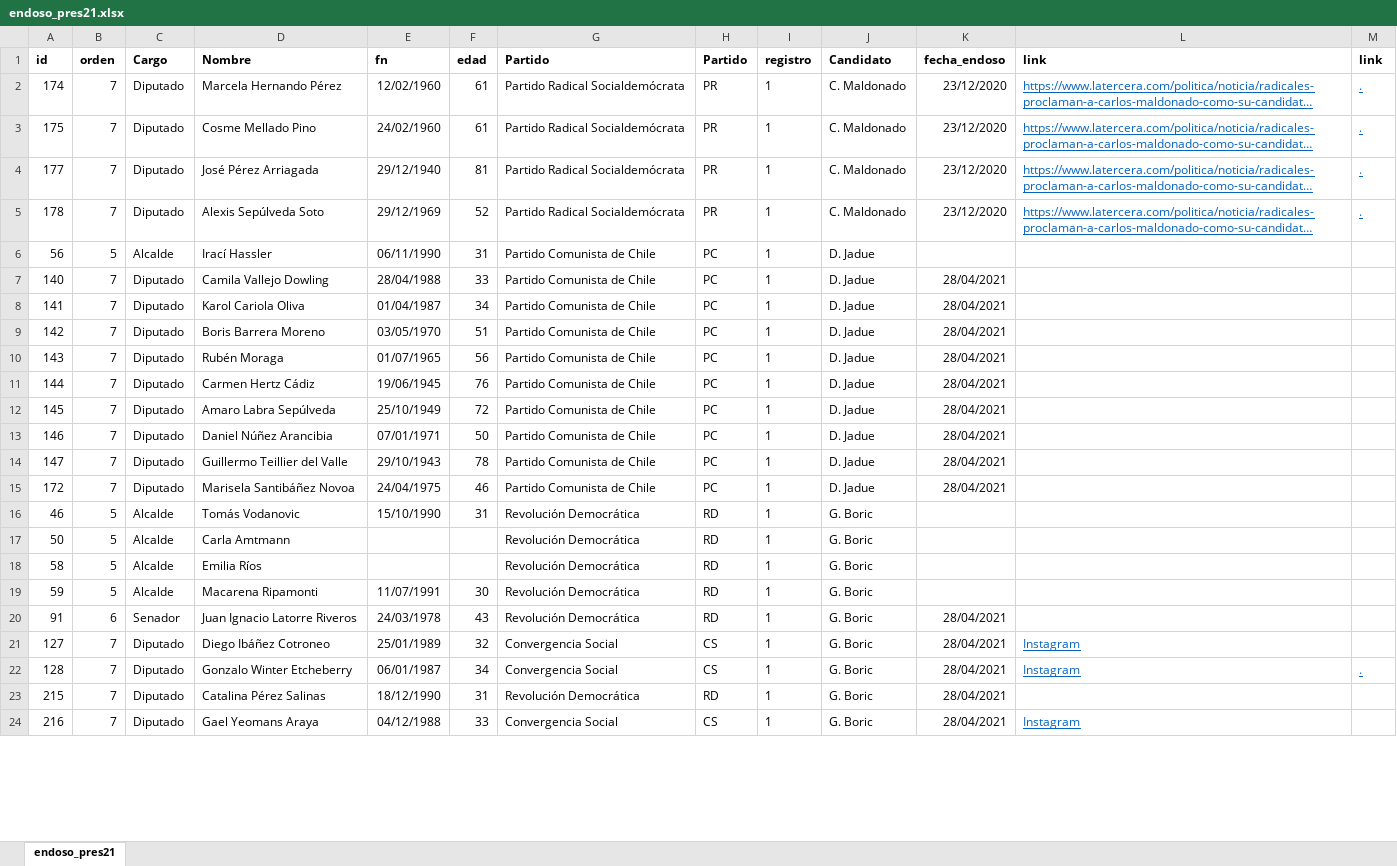
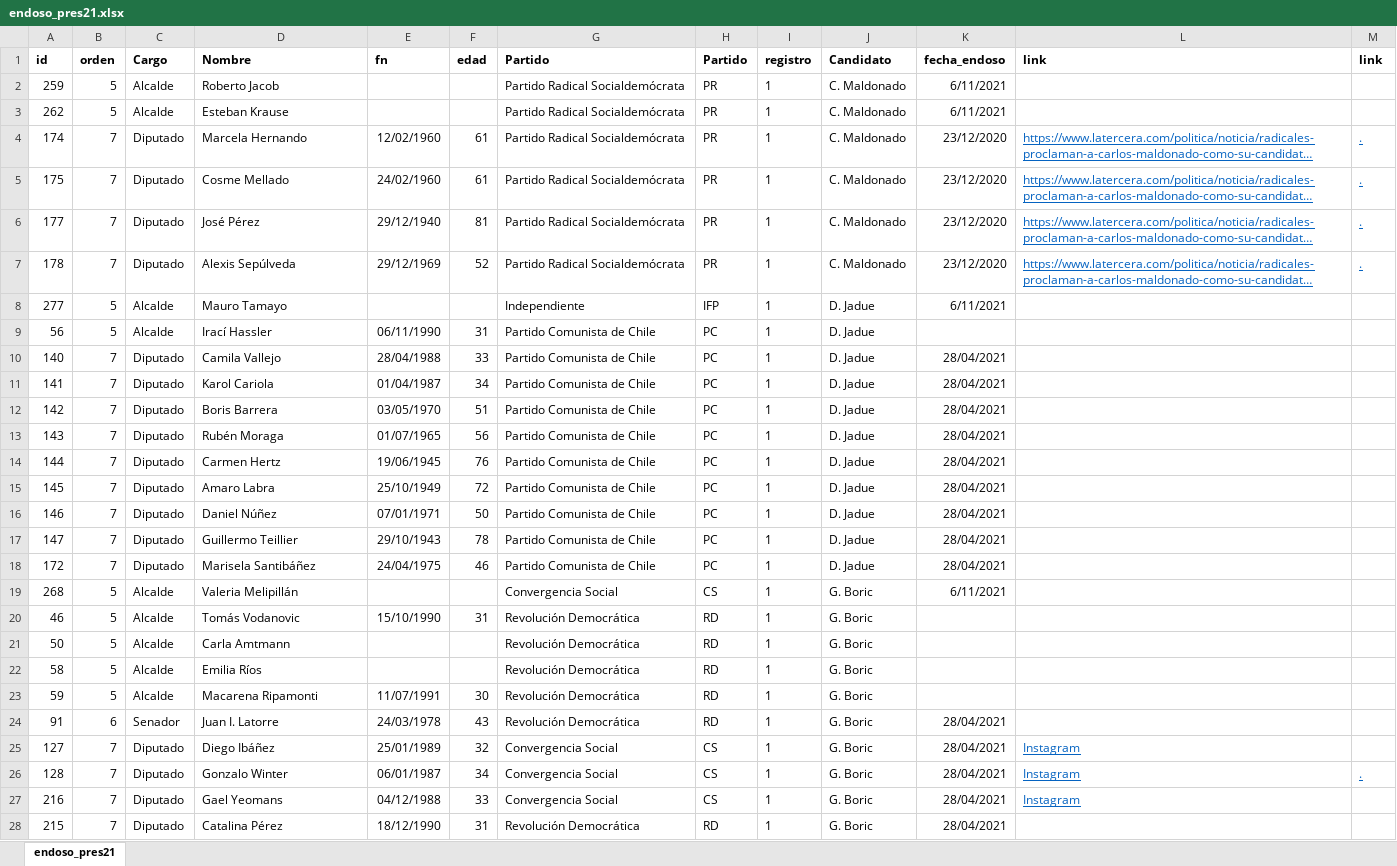
Before and after one commit to tresquintos/endosos, an Excel workbook: endoso_pres21.xlsx, sheet endoso_pres21, drawn as a sheet; only a part is shown; long unchanged cells end in …; values as stored, in another font and other column widths than the file's, no borders; removed rows and columns are numbered as before the commit, all else as after; the diff covers the shown part only; the diff names each change by its address in the sheet, - before the commit and + after, or states it on an @@ line.

```diff
--- a/endoso_pres21.xlsx (sheet endoso_pres21)
+++ b/endoso_pres21.xlsx (sheet endoso_pres21)
+row 2: 259 | 5 | Alcalde | Roberto Jacob |  |  | Partido Radical Socialdemócrata | PR | 1 | C. Maldonado | 6/11/2021
+row 3: 262 | 5 | Alcalde | Esteban Krause |  |  | Partido Radical Socialdemócrata | PR | 1 | C. Maldonado | 6/11/2021
-D4 (Nombre): Marcela Hernando Pérez
+D4 (Nombre): Marcela Hernando
-D5 (Nombre): Cosme Mellado Pino
+D5 (Nombre): Cosme Mellado
-D6 (Nombre): José Pérez Arriagada
+D6 (Nombre): José Pérez
-D7 (Nombre): Alexis Sepúlveda Soto
+D7 (Nombre): Alexis Sepúlveda
+row 8: 277 | 5 | Alcalde | Mauro Tamayo |  |  | Independiente | IFP | 1 | D. Jadue | 6/11/2021
-D10 (Nombre): Camila Vallejo Dowling
+D10 (Nombre): Camila Vallejo
-D11 (Nombre): Karol Cariola Oliva
+D11 (Nombre): Karol Cariola
-D12 (Nombre): Boris Barrera Moreno
+D12 (Nombre): Boris Barrera
-D14 (Nombre): Carmen Hertz Cádiz
+D14 (Nombre): Carmen Hertz
-D15 (Nombre): Amaro Labra Sepúlveda
+D15 (Nombre): Amaro Labra
-D16 (Nombre): Daniel Núñez Arancibia
+D16 (Nombre): Daniel Núñez
-D17 (Nombre): Guillermo Teillier del Valle
+D17 (Nombre): Guillermo Teillier
-D18 (Nombre): Marisela Santibáñez Novoa
+D18 (Nombre): Marisela Santibáñez
+row 19: 268 | 5 | Alcalde | Valeria Melipillán |  |  | Convergencia Social | CS | 1 | G. Boric | 6/11/2021
-D24 (Nombre): Juan Ignacio Latorre Riveros
+D24 (Nombre): Juan I. Latorre
-D25 (Nombre): Diego Ibáñez Cotroneo
+D25 (Nombre): Diego Ibáñez
-D26 (Nombre): Gonzalo Winter Etcheberry
+D26 (Nombre): Gonzalo Winter
-row 23: 215 | 7 | Diputado | Catalina Pérez Salinas | 18/12/1990 | 31 | Revolución Democrática | RD | 1 | G. Boric | 28/04/2021
-D27 (Nombre): Gael Yeomans Araya
+D27 (Nombre): Gael Yeomans
+row 28: 215 | 7 | Diputado | Catalina Pérez | 18/12/1990 | 31 | Revolución Democrática | RD | 1 | G. Boric | 28/04/2021
```
Also changed, not shown: 64 added rows, 45 removed rows, 1 moved row and 178 edited cells elsewhere in this sheet, formulas that keep their value, 1 other file.
